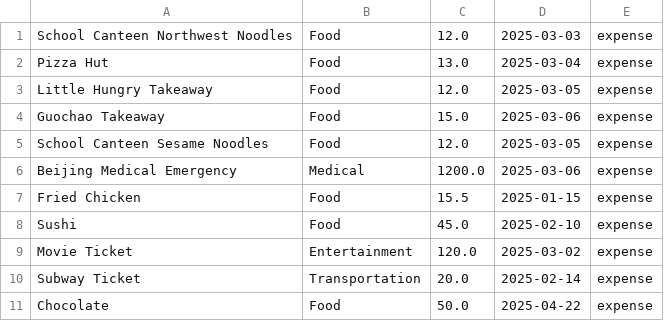
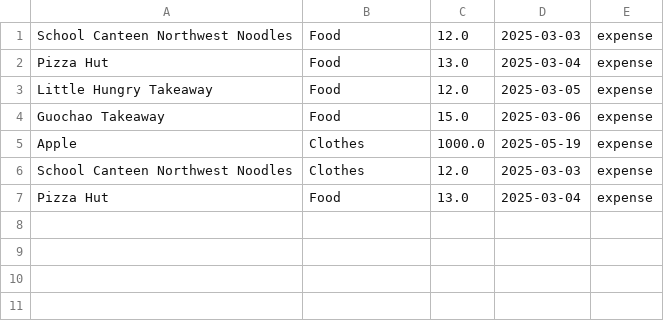
Before and after one commit to jhr419/SoftwareProject, a CSV file: resources/expenses.csv, drawn as a sheet.

```diff
--- a/resources/expenses.csv
+++ b/resources/expenses.csv
@@ -4,8 +4,4 @@ Little Hungry Takeaway,Food,12.0,2025-03-05,expense
 Guochao Takeaway,Food,15.0,2025-03-06,expense
-School Canteen Sesame Noodles,Food,12.0,2025-03-05,expense
-Beijing Medical Emergency,Medical,1200.0,2025-03-06,expense
-Fried Chicken,Food,15.5,2025-01-15,expense
-Sushi,Food,45.0,2025-02-10,expense
-Movie Ticket,Entertainment,120.0,2025-03-02,expense
-Subway Ticket,Transportation,20.0,2025-02-14,expense
-Chocolate,Food,50.0,2025-04-22,expense
+Apple,Clothes,1000.0,2025-05-19,expense
+School Canteen Northwest Noodles,Clothes,12.0,2025-03-03,expense
+Pizza Hut,Food,13.0,2025-03-04,expense
```
Also changed, not shown: 5 other files.
